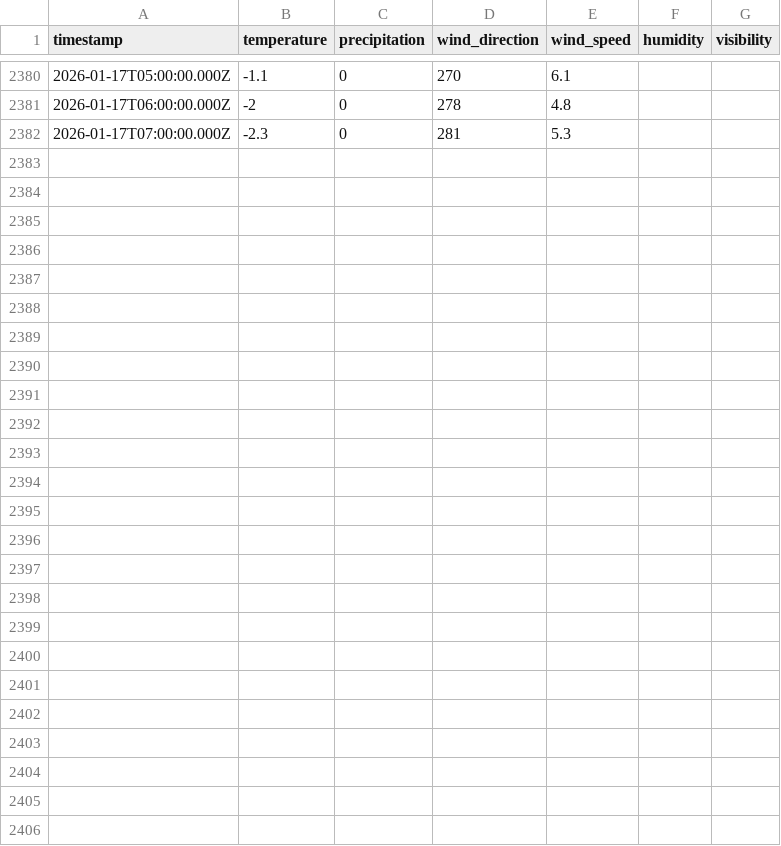
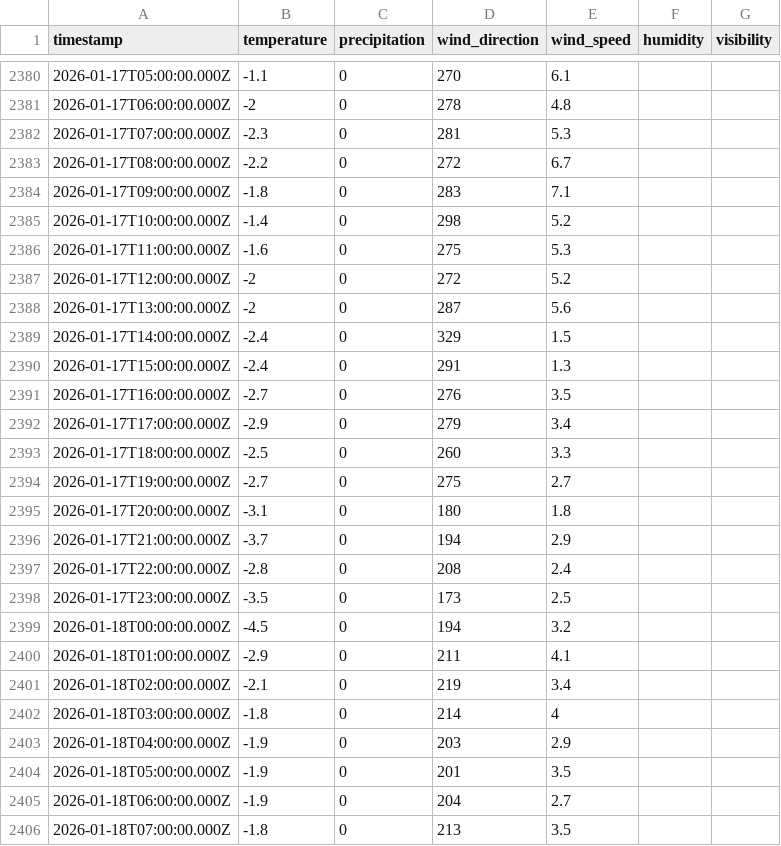
Before and after one commit to fredrikbromee/isitfluffy, a CSV file: data/weather_data.csv, drawn as a sheet; only a part is shown, gaps mark what is left out; the diff names each change by its address in the sheet, - before the commit and + after, or states it on an @@ line.

```diff
--- a/data/weather_data.csv
+++ b/data/weather_data.csv
+row 2383: 2026-01-17T08:00:00.000Z | -2.2 | 0 | 272 | 6.7
+row 2384: 2026-01-17T09:00:00.000Z | -1.8 | 0 | 283 | 7.1
+row 2385: 2026-01-17T10:00:00.000Z | -1.4 | 0 | 298 | 5.2
+row 2386: 2026-01-17T11:00:00.000Z | -1.6 | 0 | 275 | 5.3
+row 2387: 2026-01-17T12:00:00.000Z | -2 | 0 | 272 | 5.2
+row 2388: 2026-01-17T13:00:00.000Z | -2 | 0 | 287 | 5.6
+row 2389: 2026-01-17T14:00:00.000Z | -2.4 | 0 | 329 | 1.5
+row 2390: 2026-01-17T15:00:00.000Z | -2.4 | 0 | 291 | 1.3
+row 2391: 2026-01-17T16:00:00.000Z | -2.7 | 0 | 276 | 3.5
+row 2392: 2026-01-17T17:00:00.000Z | -2.9 | 0 | 279 | 3.4
+row 2393: 2026-01-17T18:00:00.000Z | -2.5 | 0 | 260 | 3.3
+row 2394: 2026-01-17T19:00:00.000Z | -2.7 | 0 | 275 | 2.7
+row 2395: 2026-01-17T20:00:00.000Z | -3.1 | 0 | 180 | 1.8
+row 2396: 2026-01-17T21:00:00.000Z | -3.7 | 0 | 194 | 2.9
+row 2397: 2026-01-17T22:00:00.000Z | -2.8 | 0 | 208 | 2.4
+row 2398: 2026-01-17T23:00:00.000Z | -3.5 | 0 | 173 | 2.5
+row 2399: 2026-01-18T00:00:00.000Z | -4.5 | 0 | 194 | 3.2
+row 2400: 2026-01-18T01:00:00.000Z | -2.9 | 0 | 211 | 4.1
+row 2401: 2026-01-18T02:00:00.000Z | -2.1 | 0 | 219 | 3.4
+row 2402: 2026-01-18T03:00:00.000Z | -1.8 | 0 | 214 | 4
+row 2403: 2026-01-18T04:00:00.000Z | -1.9 | 0 | 203 | 2.9
+row 2404: 2026-01-18T05:00:00.000Z | -1.9 | 0 | 201 | 3.5
+row 2405: 2026-01-18T06:00:00.000Z | -1.9 | 0 | 204 | 2.7
+row 2406: 2026-01-18T07:00:00.000Z | -1.8 | 0 | 213 | 3.5
```
Also changed, not shown: data/aggregated_data.csv.
